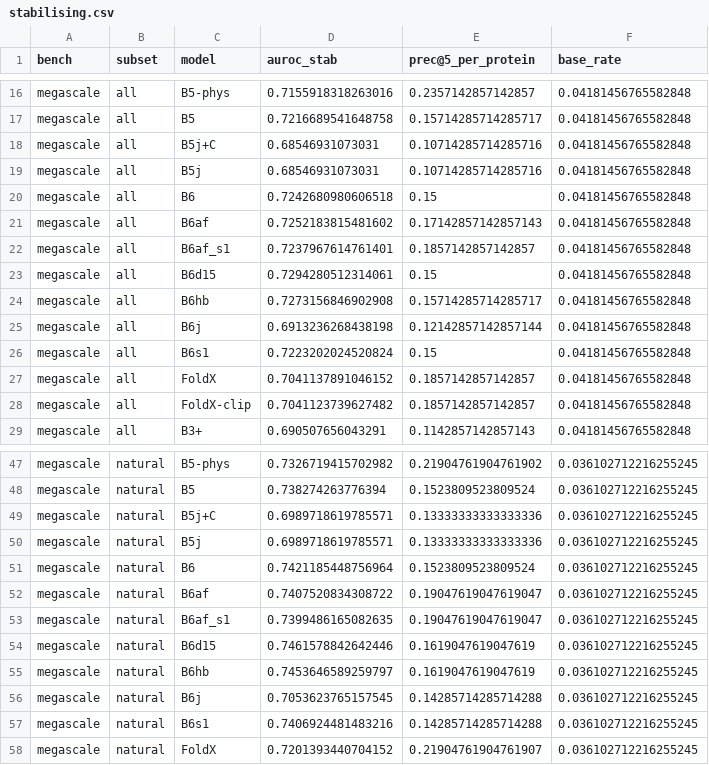
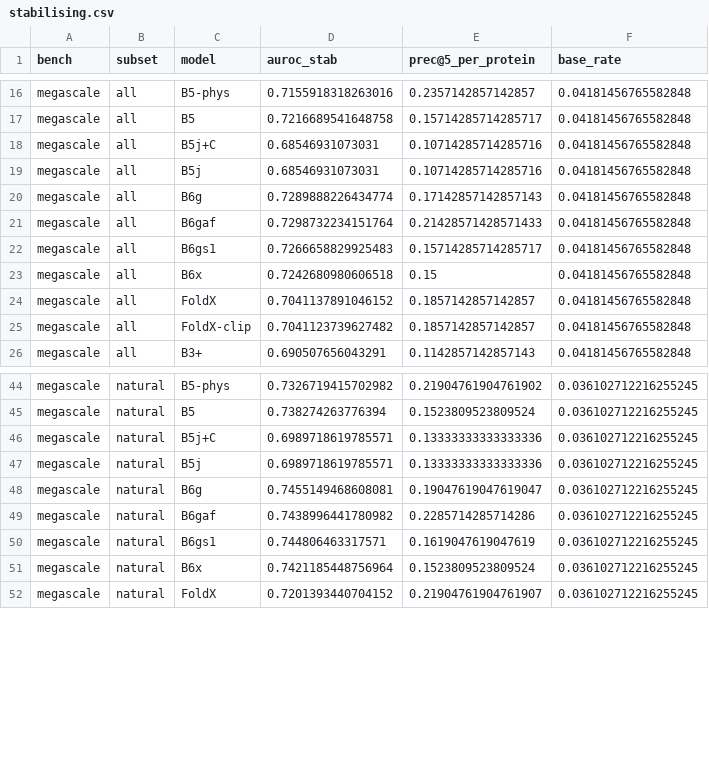
Before and after one commit to DennisGankin/physDDG, a CSV file: results/ladder_physics/stabilising.csv, drawn as a sheet; only a part is shown, gaps mark what is left out; the diff covers the shown part only.

```diff
--- a/results/ladder_physics/stabilising.csv
+++ b/results/ladder_physics/stabilising.csv
@@ -19,9 +19,6 @@ megascale,all,B5j+C,0.68546931073031,0.10714285714285716,0.04181456765582848
 megascale,all,B5j,0.68546931073031,0.10714285714285716,0.04181456765582848
-megascale,all,B6,0.7242680980606518,0.15,0.04181456765582848
-megascale,all,B6af,0.7252183815481602,0.17142857142857143,0.04181456765582848
-megascale,all,B6af_s1,0.7237967614761401,0.1857142857142857,0.04181456765582848
-megascale,all,B6d15,0.7294280512314061,0.15,0.04181456765582848
-megascale,all,B6hb,0.7273156846902908,0.15714285714285717,0.04181456765582848
-megascale,all,B6j,0.6913236268438198,0.12142857142857144,0.04181456765582848
-megascale,all,B6s1,0.7223202024520824,0.15,0.04181456765582848
+megascale,all,B6g,0.7289888226434774,0.17142857142857143,0.04181456765582848
+megascale,all,B6gaf,0.7298732234151764,0.21428571428571433,0.04181456765582848
+megascale,all,B6gs1,0.7266658829925483,0.15714285714285717,0.04181456765582848
+megascale,all,B6x,0.7242680980606518,0.15,0.04181456765582848
 megascale,all,FoldX,0.7041137891046152,0.1857142857142857,0.04181456765582848
@@ -50,9 +47,6 @@ megascale,natural,B5j+C,0.6989718619785571,0.13333333333333336,0.036102712216255
 megascale,natural,B5j,0.6989718619785571,0.13333333333333336,0.036102712216255245
-megascale,natural,B6,0.7421185448756964,0.1523809523809524,0.036102712216255245
-megascale,natural,B6af,0.7407520834308722,0.19047619047619047,0.036102712216255245
-megascale,natural,B6af_s1,0.7399486165082635,0.19047619047619047,0.036102712216255245
-megascale,natural,B6d15,0.7461578842642446,0.1619047619047619,0.036102712216255245
-megascale,natural,B6hb,0.7453646589259797,0.1619047619047619,0.036102712216255245
-megascale,natural,B6j,0.7053623765157545,0.14285714285714288,0.036102712216255245
-megascale,natural,B6s1,0.7406924481483216,0.14285714285714288,0.036102712216255245
+megascale,natural,B6g,0.7455149468608081,0.19047619047619047,0.036102712216255245
+megascale,natural,B6gaf,0.7438996441780982,0.2285714285714286,0.036102712216255245
+megascale,natural,B6gs1,0.744806463317571,0.1619047619047619,0.036102712216255245
+megascale,natural,B6x,0.7421185448756964,0.1523809523809524,0.036102712216255245
 megascale,natural,FoldX,0.7201393440704152,0.21904761904761907,0.036102712216255245
```
Also changed, not shown: 3 removed rows and 8 edited cells elsewhere in this file, results/ladder_physics/paired_af_agreement.csv, results/ladder_physics/prediction_coverage.csv, 37 other files.
